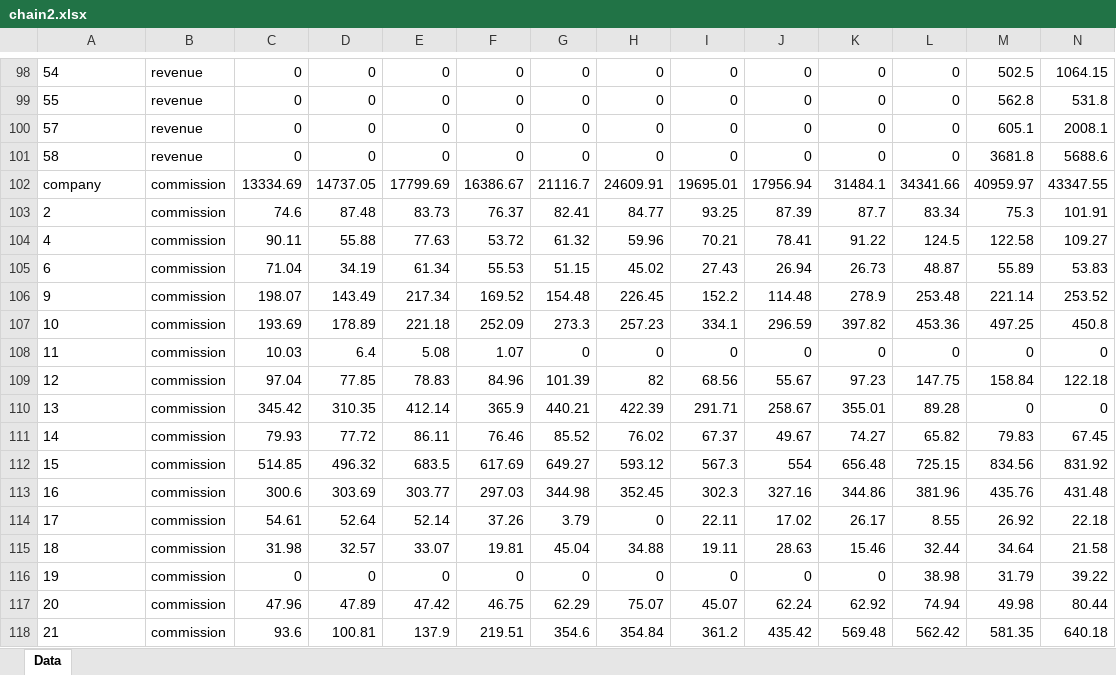
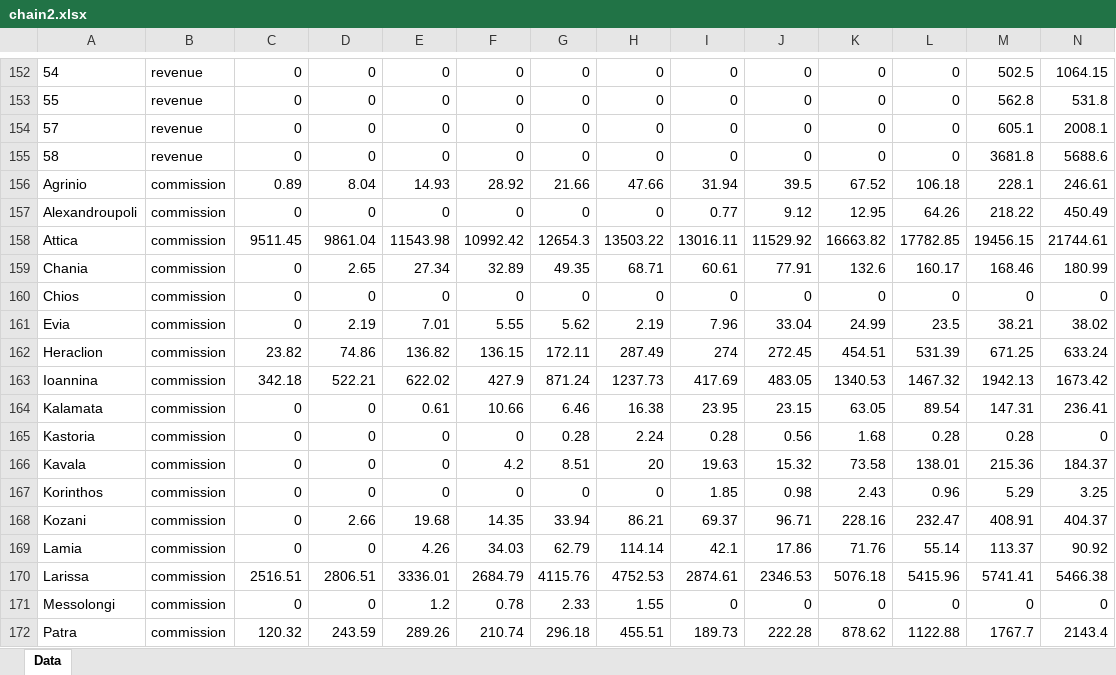
Before and after one commit to thomasantonakis/cdgr_mysql, an Excel workbook: chain2.xlsx, sheet Data, drawn as a sheet; only a part is shown, gaps mark what is left out; the shorter side is filled out with more unchanged rows; values as stored, in another font and other column widths than the file's, no borders; removed rows and columns are numbered as before the commit, all else as after; rows hold the shown columns only; the diff covers the shown part only; the diff names each change by its address in the sheet, - before the commit and + after, or states it on an @@ line.

```diff
--- a/chain2.xlsx (sheet Data)
+++ b/chain2.xlsx (sheet Data)
-row 102: company | commission | 13334.69 | 14737.05 | 17799.69 | 16386.67 | 21116.7 | 24609.91 | 19695.01 | 17956.94 | 31484.1 | 34341.66 | 40959.97 | 43347.55
+row 156: Agrinio | commission | 0.89 | 8.04 | 14.93 | 28.92 | 21.66 | 47.66 | 31.94 | 39.5 | 67.52 | 106.18 | 228.1 | 246.61
+row 157: Alexandroupoli | commission | 0 | 0 | 0 | 0 | 0 | 0 | 0.77 | 9.12 | 12.95 | 64.26 | 218.22 | 450.49
+row 158: Attica | commission | 9511.45 | 9861.04 | 11543.98 | 10992.42 | 12654.3 | 13503.22 | 13016.11 | 11529.92 | 16663.82 | 17782.85 | 19456.15 | 21744.61
+row 159: Chania | commission | 0 | 2.65 | 27.34 | 32.89 | 49.35 | 68.71 | 60.61 | 77.91 | 132.6 | 160.17 | 168.46 | 180.99
+row 160: Chios | commission | 0 | 0 | 0 | 0 | 0 | 0 | 0 | 0 | 0 | 0 | 0 | 0
+row 161: Evia | commission | 0 | 2.19 | 7.01 | 5.55 | 5.62 | 2.19 | 7.96 | 33.04 | 24.99 | 23.5 | 38.21 | 38.02
+row 162: Heraclion | commission | 23.82 | 74.86 | 136.82 | 136.15 | 172.11 | 287.49 | 274 | 272.45 | 454.51 | 531.39 | 671.25 | 633.24
+row 163: Ioannina | commission | 342.18 | 522.21 | 622.02 | 427.9 | 871.24 | 1237.73 | 417.69 | 483.05 | 1340.53 | 1467.32 | 1942.13 | 1673.42
+row 164: Kalamata | commission | 0 | 0 | 0.61 | 10.66 | 6.46 | 16.38 | 23.95 | 23.15 | 63.05 | 89.54 | 147.31 | 236.41
+row 165: Kastoria | commission | 0 | 0 | 0 | 0 | 0.28 | 2.24 | 0.28 | 0.56 | 1.68 | 0.28 | 0.28 | 0
+row 166: Kavala | commission | 0 | 0 | 0 | 4.2 | 8.51 | 20 | 19.63 | 15.32 | 73.58 | 138.01 | 215.36 | 184.37
+row 167: Korinthos | commission | 0 | 0 | 0 | 0 | 0 | 0 | 1.85 | 0.98 | 2.43 | 0.96 | 5.29 | 3.25
+row 168: Kozani | commission | 0 | 2.66 | 19.68 | 14.35 | 33.94 | 86.21 | 69.37 | 96.71 | 228.16 | 232.47 | 408.91 | 404.37
+row 169: Lamia | commission | 0 | 0 | 4.26 | 34.03 | 62.79 | 114.14 | 42.1 | 17.86 | 71.76 | 55.14 | 113.37 | 90.92
+row 170: Larissa | commission | 2516.51 | 2806.51 | 3336.01 | 2684.79 | 4115.76 | 4752.53 | 2874.61 | 2346.53 | 5076.18 | 5415.96 | 5741.41 | 5466.38
+row 171: Messolongi | commission | 0 | 0 | 1.2 | 0.78 | 2.33 | 1.55 | 0 | 0 | 0 | 0 | 0 | 0
+row 172: Patra | commission | 120.32 | 243.59 | 289.26 | 210.74 | 296.18 | 455.51 | 189.73 | 222.28 | 878.62 | 1122.88 | 1767.7 | 2143.4
```
Also changed, not shown: 95 added rows, 3 removed rows and 1 edited cell elsewhere in this sheet, 6 other files.
